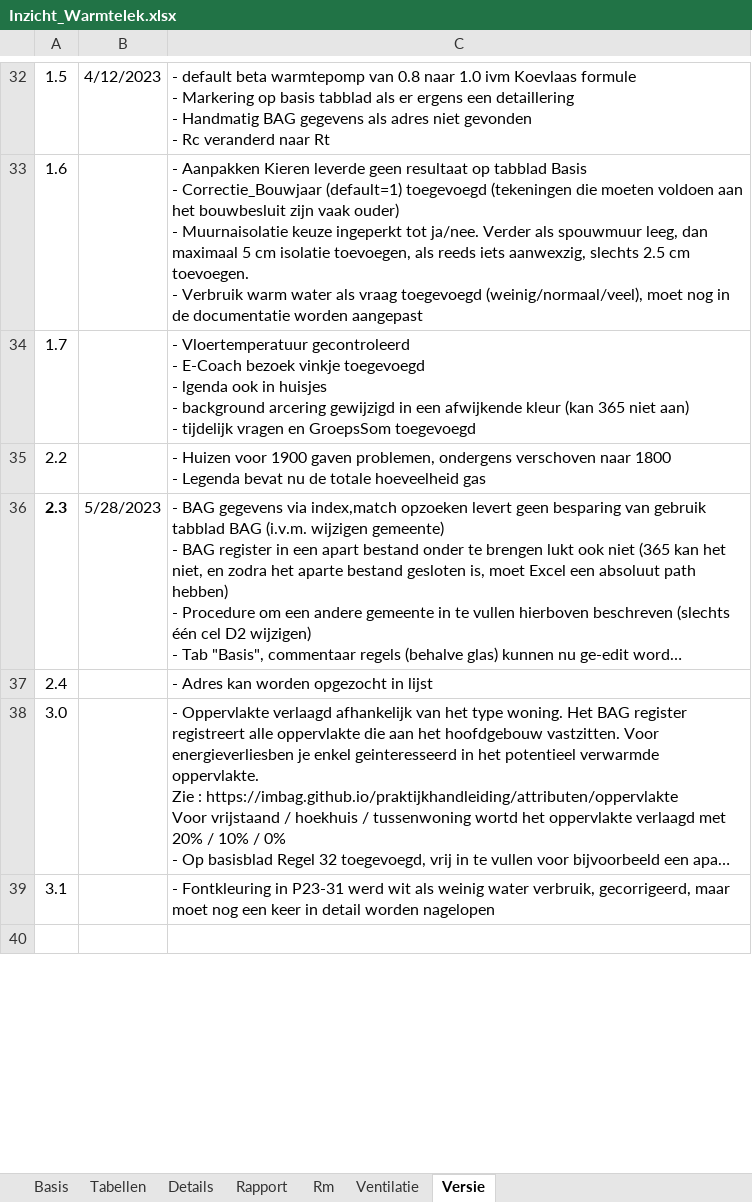
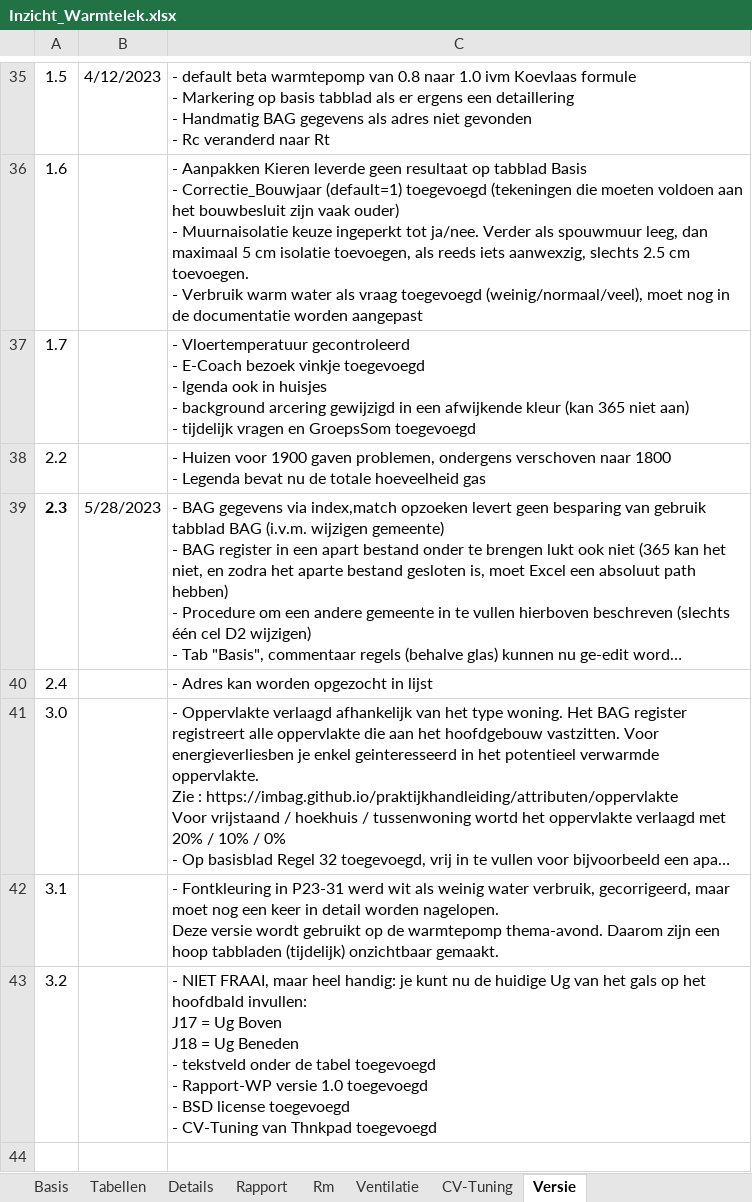
Before and after one commit to Stef-aap/Duurzaam, an Excel workbook: Inzicht_Warmtelek.xlsx, sheet Versie, drawn as a sheet; only a part is shown, gaps mark what is left out; long unchanged cells end in …; values as stored, in another font and other column widths than the file's, no borders; conditional formats not drawn; addresses are those after the commit; ↵ is a line break in a cell; the diff covers the shown part only; the diff names each change by its address in the sheet, - before the commit and + after, or states it on an @@ line.

```diff
--- a/Inzicht_Warmtelek.xlsx (sheet Versie)
+++ b/Inzicht_Warmtelek.xlsx (sheet Versie)
+sheet tab: CV-Tuning
-C42: …detail worden nagelopen
+C42: …detail worden nagelopen. ↵ Deze versie wordt gebruikt op de warmtepomp thema-avond. Daarom zijn een hoop tabbladen (tijdelijk) onzichtbaar gemaakt.
+row 43: 3.2 |  | - NIET FRAAI, maar heel handig: je kunt nu de huidige Ug van het gals op het hoofdbald invullen: ↵ J17 = Ug Boven ↵ J18 = Ug Beneden ↵ - tekstveld onder de tabel toegevoegd ↵ - Rapport-WP versie 1.0 toegevoegd ↵ - BSD license toegevoegd ↵ - CV-Tuning van Thnkpad toegevoegd
```
Also changed, not shown: 3 added rows and 1 edited cell elsewhere in this sheet, sheet Rapport, sheet Basis, sheet Details, sheet Rm, formulas that keep their value, charts or pictures.
